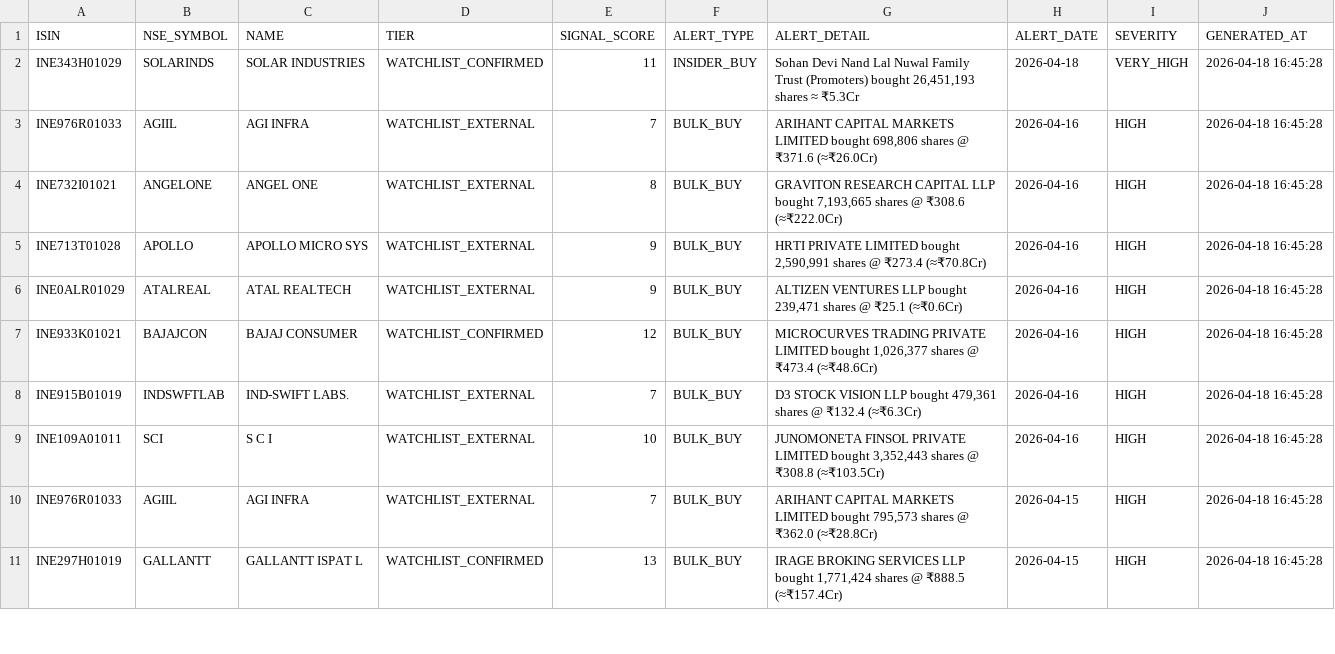
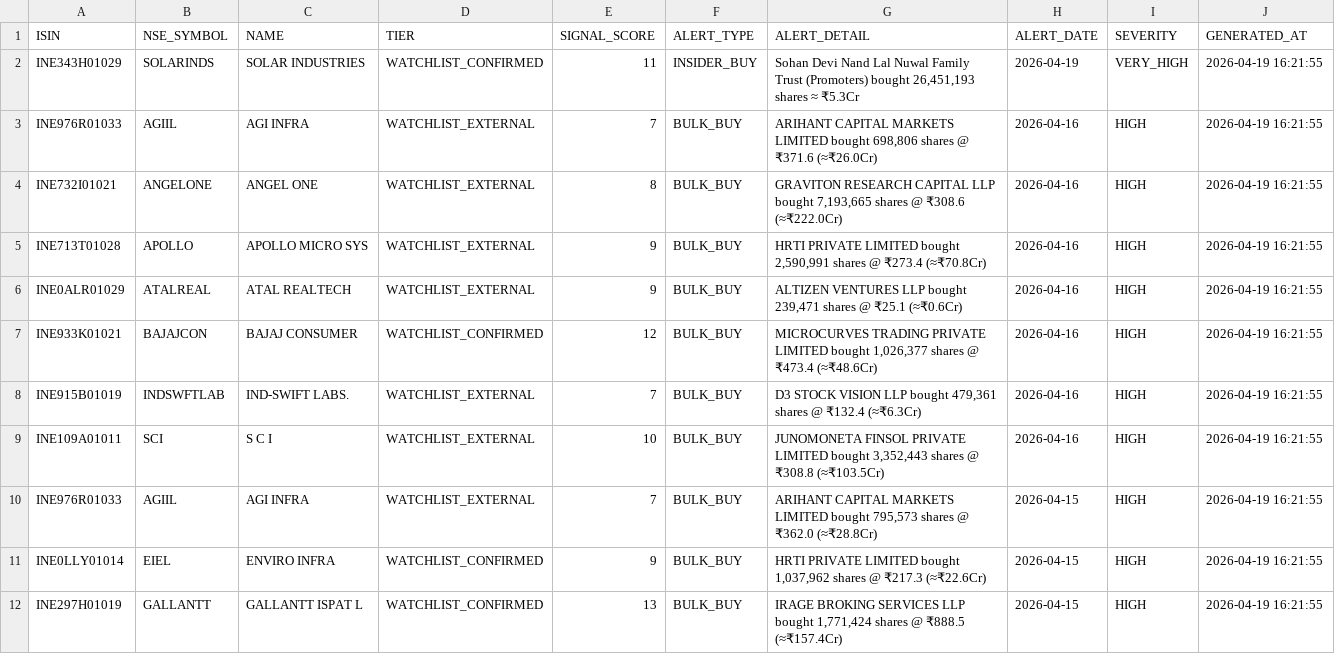
Before and after one commit to rajkshroff/multibagger-alerts, a CSV file: early_alerts.csv, drawn as a sheet; only a part is shown; the diff covers the shown part only.

```diff
--- a/early_alerts.csv
+++ b/early_alerts.csv
@@ -1,11 +1,12 @@
 ISIN,NSE_SYMBOL,NAME,TIER,SIGNAL_SCORE,ALERT_TYPE,ALERT_DETAIL,ALERT_DATE,SEVERITY,GENERATED_AT
-INE343H01029,SOLARINDS,SOLAR INDUSTRIES,WATCHLIST_CONFIRMED,11,INSIDER_BUY,"Sohan Devi Nand Lal Nuwal Family Trust (Promoters) bought 26,451,193 shares ≈ ₹5.3Cr",2026-04-18,VERY_HIGH,2026-04-18 16:45:28
-INE976R01033,AGIIL,AGI INFRA,WATCHLIST_EXTERNAL,7,BULK_BUY,"ARIHANT CAPITAL MARKETS LIMITED bought 698,806 shares @ ₹371.6 (≈₹26.0Cr)",2026-04-16,HIGH,2026-04-18 16:45:28
-INE732I01021,ANGELONE,ANGEL ONE,WATCHLIST_EXTERNAL,8,BULK_BUY,"GRAVITON RESEARCH CAPITAL LLP bought 7,193,665 shares @ ₹308.6 (≈₹222.0Cr)",2026-04-16,HIGH,2026-04-18 16:45:28
-INE713T01028,APOLLO,APOLLO MICRO SYS,WATCHLIST_EXTERNAL,9,BULK_BUY,"HRTI PRIVATE LIMITED bought 2,590,991 shares @ ₹273.4 (≈₹70.8Cr)",2026-04-16,HIGH,2026-04-18 16:45:28
-INE0ALR01029,ATALREAL,ATAL REALTECH,WATCHLIST_EXTERNAL,9,BULK_BUY,"ALTIZEN VENTURES LLP bought 239,471 shares @ ₹25.1 (≈₹0.6Cr)",2026-04-16,HIGH,2026-04-18 16:45:28
-INE933K01021,BAJAJCON,BAJAJ CONSUMER,WATCHLIST_CONFIRMED,12,BULK_BUY,"MICROCURVES TRADING PRIVATE LIMITED bought 1,026,377 shares @ ₹473.4 (≈₹48.6Cr)",2026-04-16,HIGH,2026-04-18 16:45:28
-INE915B01019,INDSWFTLAB,IND-SWIFT LABS.,WATCHLIST_EXTERNAL,7,BULK_BUY,"D3 STOCK VISION LLP bought 479,361 shares @ ₹132.4 (≈₹6.3Cr)",2026-04-16,HIGH,2026-04-18 16:45:28
-INE109A01011,SCI,S C I,WATCHLIST_EXTERNAL,10,BULK_BUY,"JUNOMONETA FINSOL PRIVATE LIMITED bought 3,352,443 shares @ ₹308.8 (≈₹103.5Cr)",2026-04-16,HIGH,2026-04-18 16:45:28
-INE976R01033,AGIIL,AGI INFRA,WATCHLIST_EXTERNAL,7,BULK_BUY,"ARIHANT CAPITAL MARKETS LIMITED bought 795,573 shares @ ₹362.0 (≈₹28.8Cr)",2026-04-15,HIGH,2026-04-18 16:45:28
-INE297H01019,GALLANTT,GALLANTT ISPAT L,WATCHLIST_CONFIRMED,13,BULK_BUY,"IRAGE BROKING SERVICES LLP bought 1,771,424 shares @ ₹888.5 (≈₹157.4Cr)",2026-04-15,HIGH,2026-04-18 16:45:28
+INE343H01029,SOLARINDS,SOLAR INDUSTRIES,WATCHLIST_CONFIRMED,11,INSIDER_BUY,"Sohan Devi Nand Lal Nuwal Family Trust (Promoters) bought 26,451,193 shares ≈ ₹5.3Cr",2026-04-19,VERY_HIGH,2026-04-19 16:21:55
+INE976R01033,AGIIL,AGI INFRA,WATCHLIST_EXTERNAL,7,BULK_BUY,"ARIHANT CAPITAL MARKETS LIMITED bought 698,806 shares @ ₹371.6 (≈₹26.0Cr)",2026-04-16,HIGH,2026-04-19 16:21:55
+INE732I01021,ANGELONE,ANGEL ONE,WATCHLIST_EXTERNAL,8,BULK_BUY,"GRAVITON RESEARCH CAPITAL LLP bought 7,193,665 shares @ ₹308.6 (≈₹222.0Cr)",2026-04-16,HIGH,2026-04-19 16:21:55
+INE713T01028,APOLLO,APOLLO MICRO SYS,WATCHLIST_EXTERNAL,9,BULK_BUY,"HRTI PRIVATE LIMITED bought 2,590,991 shares @ ₹273.4 (≈₹70.8Cr)",2026-04-16,HIGH,2026-04-19 16:21:55
+INE0ALR01029,ATALREAL,ATAL REALTECH,WATCHLIST_EXTERNAL,9,BULK_BUY,"ALTIZEN VENTURES LLP bought 239,471 shares @ ₹25.1 (≈₹0.6Cr)",2026-04-16,HIGH,2026-04-19 16:21:55
+INE933K01021,BAJAJCON,BAJAJ CONSUMER,WATCHLIST_CONFIRMED,12,BULK_BUY,"MICROCURVES TRADING PRIVATE LIMITED bought 1,026,377 shares @ ₹473.4 (≈₹48.6Cr)",2026-04-16,HIGH,2026-04-19 16:21:55
+INE915B01019,INDSWFTLAB,IND-SWIFT LABS.,WATCHLIST_EXTERNAL,7,BULK_BUY,"D3 STOCK VISION LLP bought 479,361 shares @ ₹132.4 (≈₹6.3Cr)",2026-04-16,HIGH,2026-04-19 16:21:55
+INE109A01011,SCI,S C I,WATCHLIST_EXTERNAL,10,BULK_BUY,"JUNOMONETA FINSOL PRIVATE LIMITED bought 3,352,443 shares @ ₹308.8 (≈₹103.5Cr)",2026-04-16,HIGH,2026-04-19 16:21:55
+INE976R01033,AGIIL,AGI INFRA,WATCHLIST_EXTERNAL,7,BULK_BUY,"ARIHANT CAPITAL MARKETS LIMITED bought 795,573 shares @ ₹362.0 (≈₹28.8Cr)",2026-04-15,HIGH,2026-04-19 16:21:55
+INE0LLY01014,EIEL,ENVIRO INFRA,WATCHLIST_CONFIRMED,9,BULK_BUY,"HRTI PRIVATE LIMITED bought 1,037,962 shares @ ₹217.3 (≈₹22.6Cr)",2026-04-15,HIGH,2026-04-19 16:21:55
+INE297H01019,GALLANTT,GALLANTT ISPAT L,WATCHLIST_CONFIRMED,13,BULK_BUY,"IRAGE BROKING SERVICES LLP bought 1,771,424 shares @ ₹888.5 (≈₹157.4Cr)",2026-04-15,HIGH,2026-04-19 16:21:55
```
Also changed, not shown: 3 added rows, 1 removed row and 8 edited cells elsewhere in this file, bse_symbol_master.csv, identity_canonical.csv, 7 other files.
